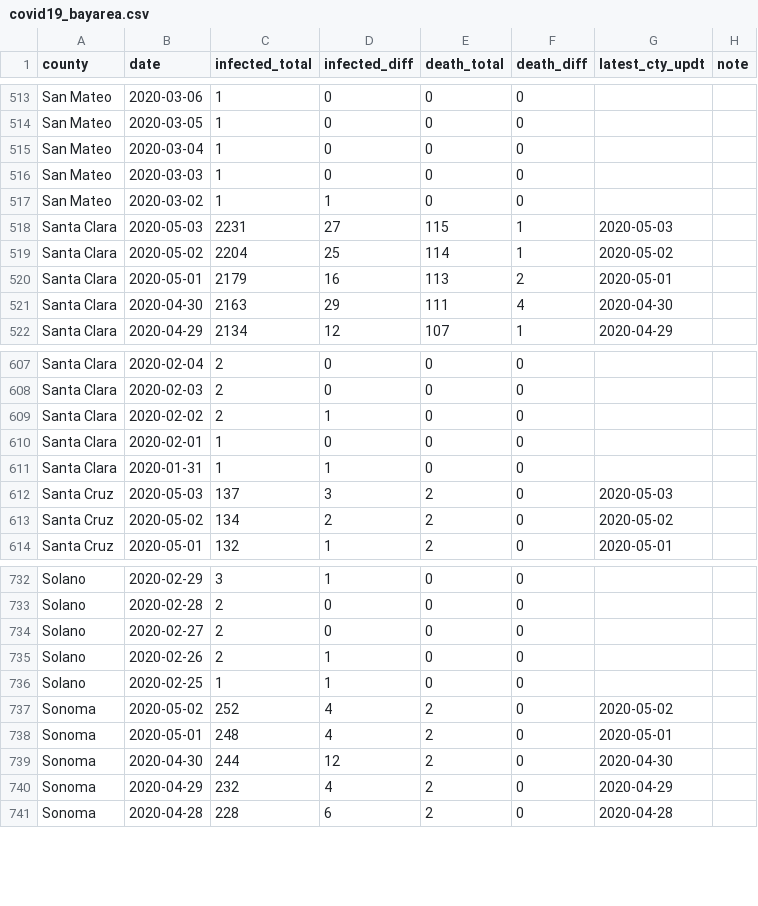
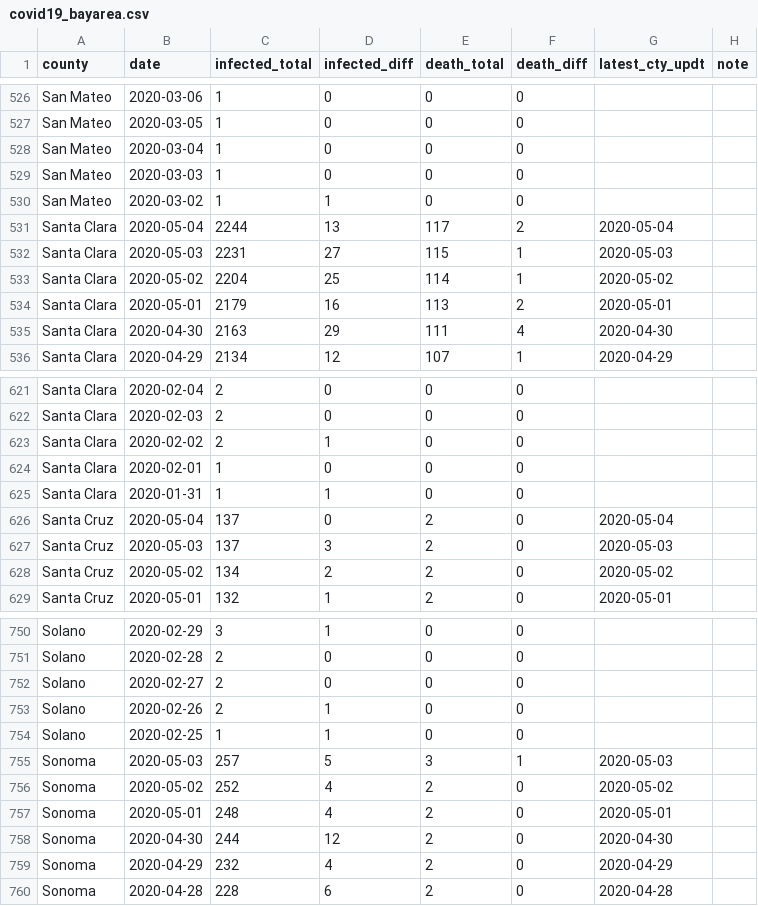
Before and after one commit to jackjlee/covid19_bayarea, a CSV file: covid19_bayarea.csv, drawn as a sheet; only a part is shown, gaps mark what is left out; the diff covers the shown part only.

```diff
--- a/covid19_bayarea.csv
+++ b/covid19_bayarea.csv
@@ -517,2 +530,3 @@ San Mateo,2020-03-03,1,0,0,0,,
 San Mateo,2020-03-02,1,1,0,0,,
+Santa Clara,2020-05-04,2244,13,117,2,2020-05-04,
 Santa Clara,2020-05-03,2231,27,115,1,2020-05-03,
@@ -614,2 +628,3 @@ Santa Clara,2020-02-01,1,0,0,0,,
 Santa Clara,2020-01-31,1,1,0,0,,
+Santa Cruz,2020-05-04,137,0,2,0,2020-05-04,
 Santa Cruz,2020-05-03,137,3,2,0,2020-05-03,
@@ -739,2 +757,3 @@ Solano,2020-02-26,2,1,0,0,,
 Solano,2020-02-25,1,1,0,0,,
+Sonoma,2020-05-03,257,5,3,1,2020-05-03,
 Sonoma,2020-05-02,252,4,2,0,2020-05-02,
```
Also changed, not shown: 16 added rows elsewhere in this file, 2 other files.
